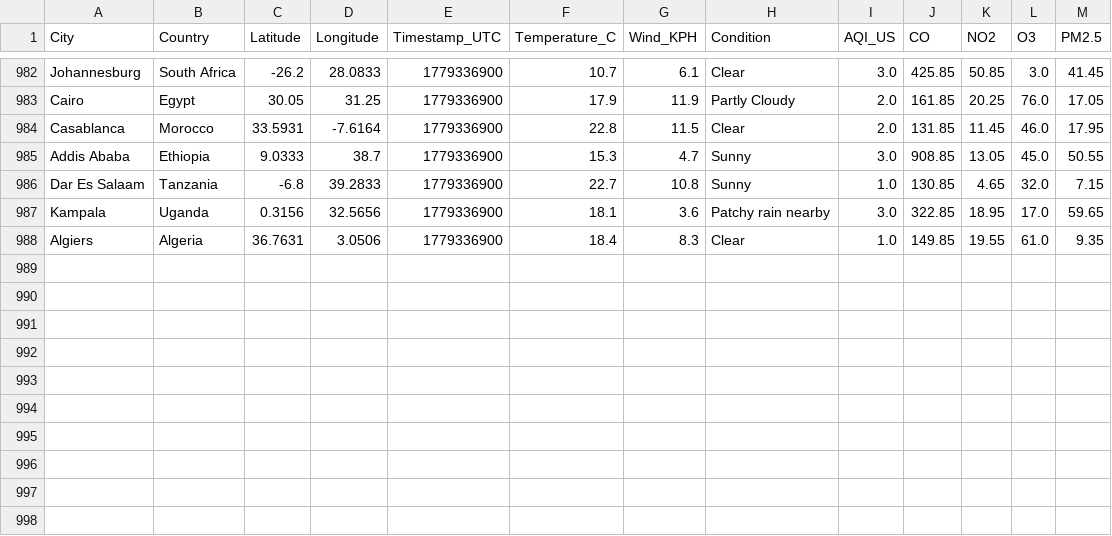
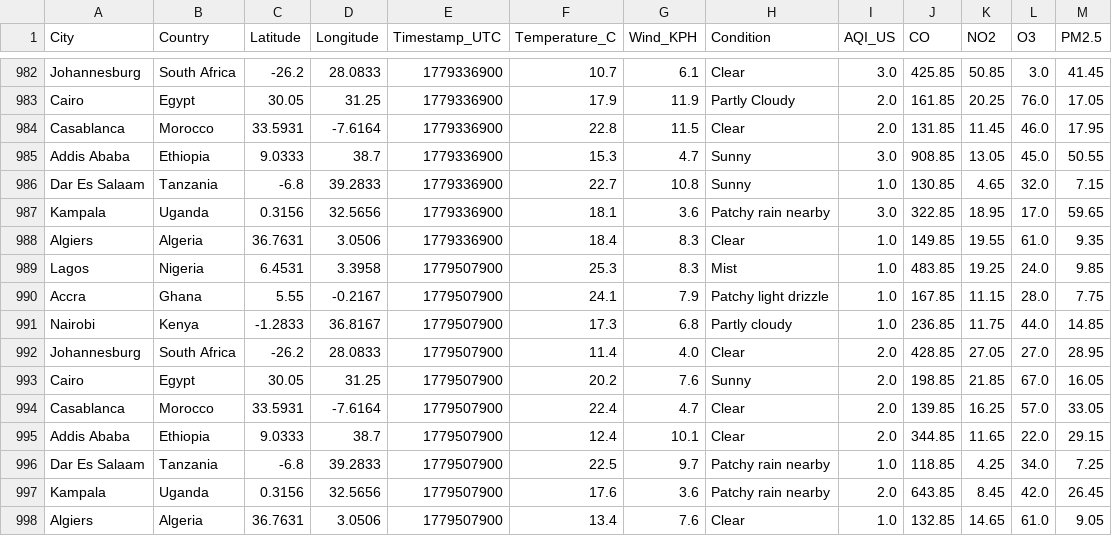
Before and after one commit to CKohwo/ADIP-ingestion-lab, a CSV file: data/api_auth.csv, drawn as a sheet; only a part is shown, gaps mark what is left out.

```diff
--- a/data/api_auth.csv
+++ b/data/api_auth.csv
@@ -988 +988,11 @@ Kampala,Uganda,0.3156,32.5656,1779336900,18.1,3.6,Patchy rain nearby,3.0,322.85,
 Algiers,Algeria,36.7631,3.0506,1779336900,18.4,8.3,Clear,1.0,149.85,19.55,61.0,9.35
+Lagos,Nigeria,6.4531,3.3958,1779507900,25.3,8.3,Mist,1.0,483.85,19.25,24.0,9.85
+Accra,Ghana,5.55,-0.2167,1779507900,24.1,7.9,Patchy light drizzle,1.0,167.85,11.15,28.0,7.75
+Nairobi,Kenya,-1.2833,36.8167,1779507900,17.3,6.8,Partly cloudy,1.0,236.85,11.75,44.0,14.85
+Johannesburg,South Africa,-26.2,28.0833,1779507900,11.4,4.0,Clear,2.0,428.85,27.05,27.0,28.95
+Cairo,Egypt,30.05,31.25,1779507900,20.2,7.6,Sunny,2.0,198.85,21.85,67.0,16.05
+Casablanca,Morocco,33.5931,-7.6164,1779507900,22.4,4.7,Clear,2.0,139.85,16.25,57.0,33.05
+Addis Ababa,Ethiopia,9.0333,38.7,1779507900,12.4,10.1,Clear,2.0,344.85,11.65,22.0,29.15
+Dar Es Salaam,Tanzania,-6.8,39.2833,1779507900,22.5,9.7,Patchy rain nearby,1.0,118.85,4.25,34.0,7.25
+Kampala,Uganda,0.3156,32.5656,1779507900,17.6,3.6,Patchy rain nearby,2.0,643.85,8.45,42.0,26.45
+Algiers,Algeria,36.7631,3.0506,1779507900,13.4,7.6,Clear,1.0,132.85,14.65,61.0,9.05
```
